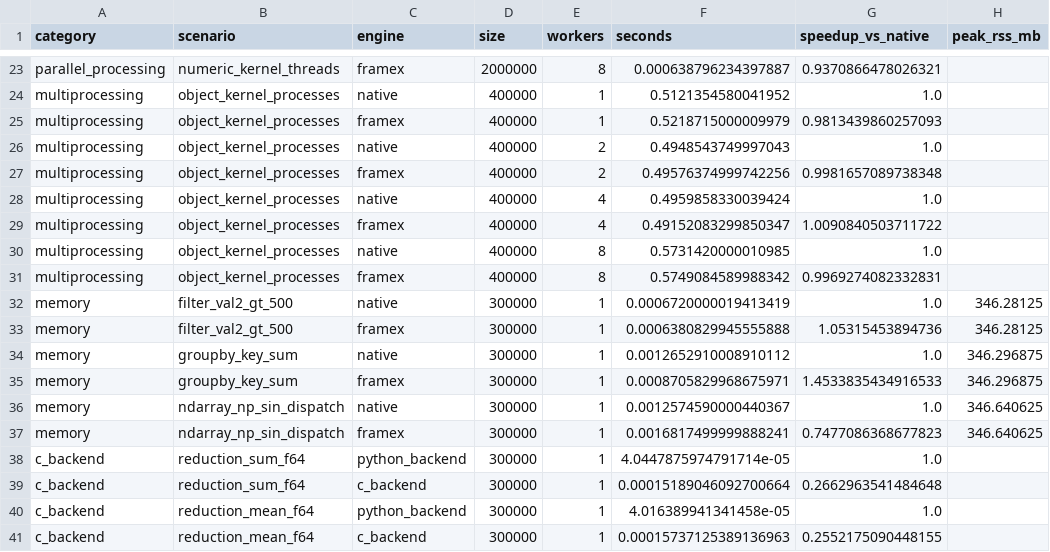
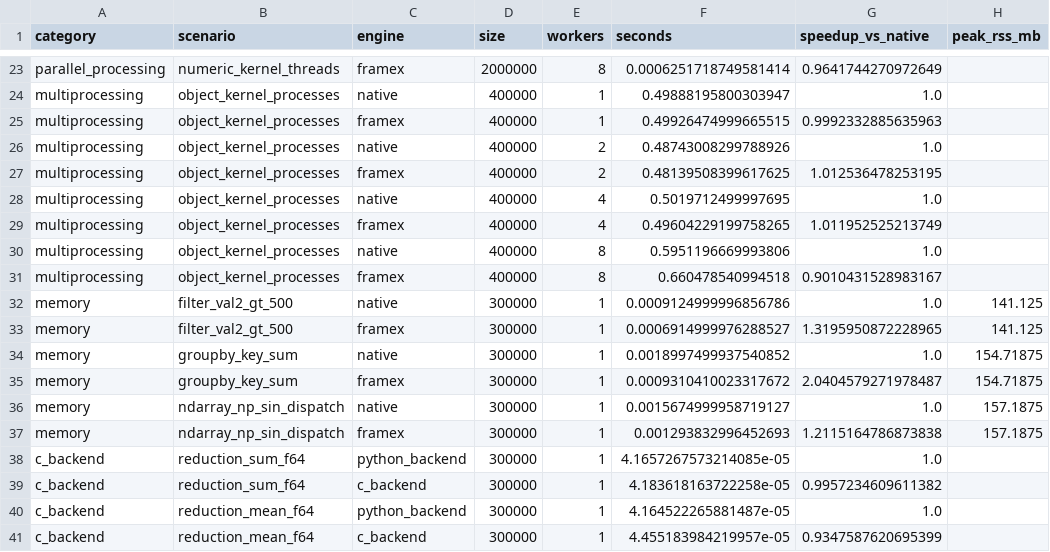
Before and after one commit to aeiwz/FrameX, a CSV file: benchmarks/results/benchmark_results.csv, drawn as a sheet; only a part is shown, gaps mark what is left out; the diff covers the shown part only; the diff names each change by its address in the sheet, - before the commit and + after, or states it on an @@ line.

```diff
--- a/benchmarks/results/benchmark_results.csv
+++ b/benchmarks/results/benchmark_results.csv
-F23 (seconds): 0.000638796234397887
+F23 (seconds): 0.0006251718749581414
-G23 (speedup_vs_native): 0.9370866478026321
+G23 (speedup_vs_native): 0.9641744270972649
-F24 (seconds): 0.5121354580041952
+F24 (seconds): 0.49888195800303947
-F25 (seconds): 0.5218715000009979
+F25 (seconds): 0.49926474999665515
-G25 (speedup_vs_native): 0.9813439860257093
+G25 (speedup_vs_native): 0.9992332885635963
-F26 (seconds): 0.4948543749997043
+F26 (seconds): 0.48743008299788926
-F27 (seconds): 0.49576374999742256
+F27 (seconds): 0.48139508399617625
-G27 (speedup_vs_native): 0.9981657089738348
+G27 (speedup_vs_native): 1.012536478253195
-F28 (seconds): 0.4959858330039424
+F28 (seconds): 0.5019712499997695
-F29 (seconds): 0.49152083299850347
+F29 (seconds): 0.49604229199758265
-G29 (speedup_vs_native): 1.0090840503711722
+G29 (speedup_vs_native): 1.011952525213749
-F30 (seconds): 0.5731420000010985
+F30 (seconds): 0.5951196669993806
-F31 (seconds): 0.5749084589988342
+F31 (seconds): 0.660478540994518
-G31 (speedup_vs_native): 0.9969274082332831
+G31 (speedup_vs_native): 0.9010431528983167
-F32 (seconds): 0.0006720000019413419
+F32 (seconds): 0.0009124999996856786
-H32:H33 (peak_rss_mb): 346.28125
+H32:H33 (peak_rss_mb): 141.125
-F33 (seconds): 0.0006380829945555888
+F33 (seconds): 0.0006914999976288527
-G33 (speedup_vs_native): 1.05315453894736
+G33 (speedup_vs_native): 1.3195950872228965
-F34 (seconds): 0.0012652910008910112
+F34 (seconds): 0.0018997499937540852
-H34:H35 (peak_rss_mb): 346.296875
+H34:H35 (peak_rss_mb): 154.71875
-F35 (seconds): 0.0008705829968675971
+F35 (seconds): 0.0009310410023317672
-G35 (speedup_vs_native): 1.4533835434916533
+G35 (speedup_vs_native): 2.0404579271978487
-F36 (seconds): 0.0012574590000440367
+F36 (seconds): 0.0015674999958719127
-H36:H37 (peak_rss_mb): 346.640625
+H36:H37 (peak_rss_mb): 157.1875
-F37 (seconds): 0.0016817499999888241
+F37 (seconds): 0.001293832996452693
-G37 (speedup_vs_native): 0.7477086368677823
+G37 (speedup_vs_native): 1.2115164786873838
-F38 (seconds): 4.0447875974791714e-05
+F38 (seconds): 4.1657267573214085e-05
-F39 (seconds): 0.00015189046092700664
+F39 (seconds): 4.183618163722258e-05
-G39 (speedup_vs_native): 0.2662963541484648
+G39 (speedup_vs_native): 0.9957234609611382
-F40 (seconds): 4.016389941341458e-05
+F40 (seconds): 4.164522265881487e-05
-F41 (seconds): 0.00015737125389136963
+F41 (seconds): 4.455183984219957e-05
-G41 (speedup_vs_native): 0.2552175090448155
+G41 (speedup_vs_native): 0.9347587620695399
```
Also changed, not shown: 40 edited cells elsewhere in this file, 20 other files.
